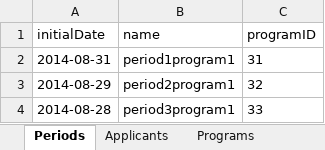
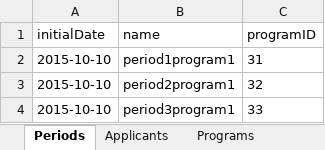
Before and after one commit to JoseCabreraB/JagdPanther-Project, an Excel workbook: framework/datasource/WorkFlow.xlsx, sheet Periods, drawn as a sheet; values as stored, in another font and other column widths than the file's, no borders; the diff names each change by its address in the sheet, - before the commit and + after, or states it on an @@ line.

Commit message:
POC of Framework

```diff
--- a/framework/datasource/WorkFlow.xlsx (sheet Periods)
+++ b/framework/datasource/WorkFlow.xlsx (sheet Periods)
-A2 (initialDate): 2014-08-31
+A2 (initialDate): 2015-10-10
-A3 (initialDate): 2014-08-29
+A3 (initialDate): 2015-10-10
-A4 (initialDate): 2014-08-28
+A4 (initialDate): 2015-10-10
```
Also changed, not shown: framework/datasource/DataDriven.xlsx, 20 other files.
